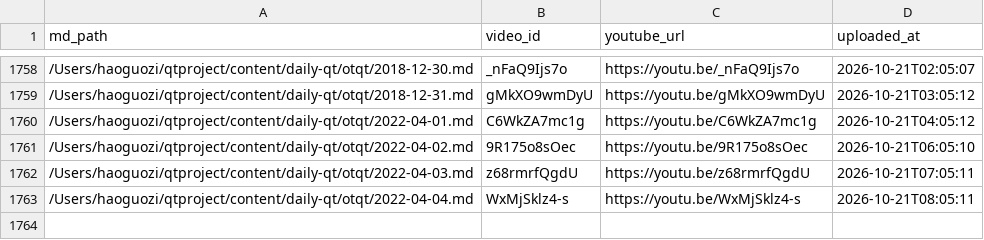
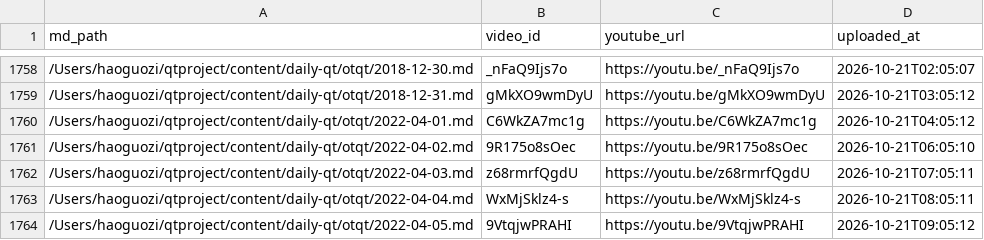
Before and after one commit to aweholy777/aweholy777.github.io, a CSV file: video-pipeline/yt_uploaded.csv, drawn as a sheet; only a part is shown, gaps mark what is left out; the diff names each change by its address in the sheet, - before the commit and + after, or states it on an @@ line.

Commit message:
mac upload: 2026-10-21 09:05

```diff
--- a/video-pipeline/yt_uploaded.csv
+++ b/video-pipeline/yt_uploaded.csv
+row 1764: /Users/haoguozi/qtproject/content/daily-qt/otqt/2022-04-05.md | 9VtqjwPRAHI | https://youtu.be/9VtqjwPRAHI | 2026-10-21T09:05:12
```
Also changed, not shown: 3 other files.
